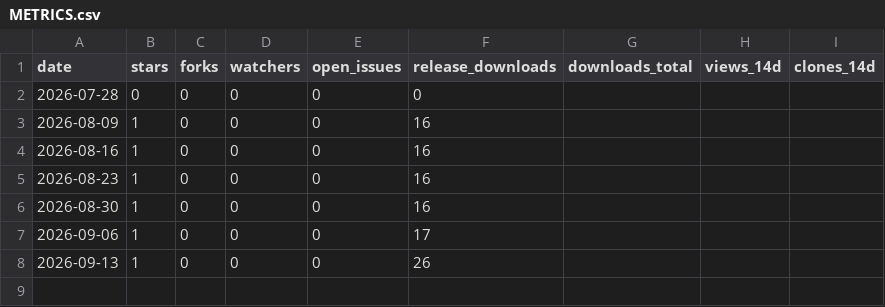
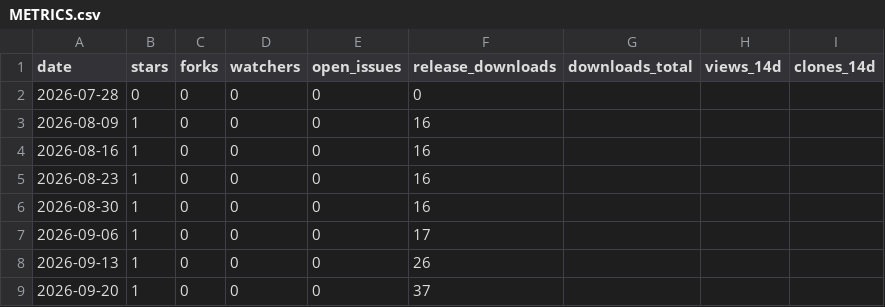
Before and after one commit to Shmily0826/Appause, a CSV file: METRICS.csv, drawn as a sheet; the diff names each change by its address in the sheet, - before the commit and + after, or states it on an @@ line.

```diff
--- a/METRICS.csv
+++ b/METRICS.csv
+row 9: 2026-09-20 | 1 | 0 | 0 | 0 | 37
```
Also changed, not shown: 1 other file.
